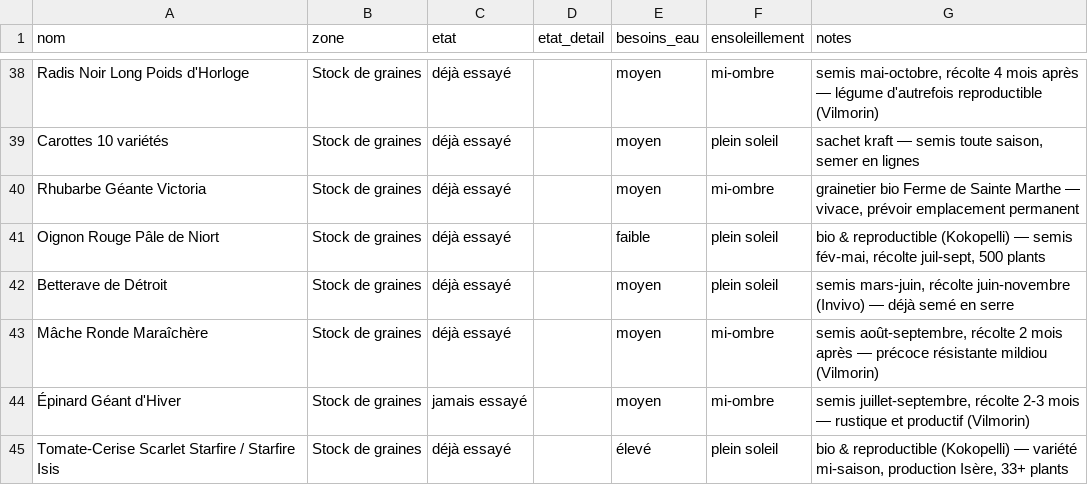
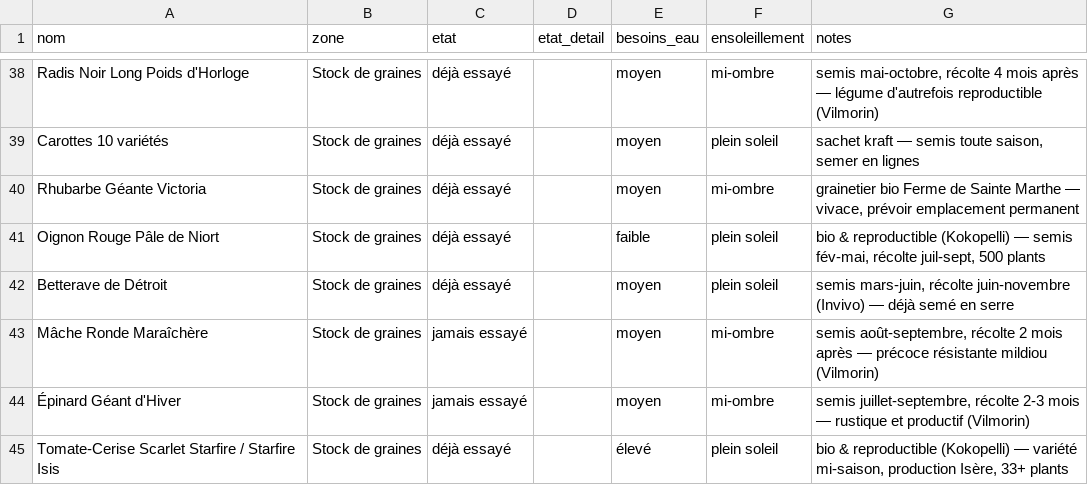
Before and after one commit to leblanctiphaine-px/Jardin, a CSV file: plantes.csv, drawn as a sheet; only a part is shown, gaps mark what is left out.

Commit message:
Plantes : modifier Mâche Ronde Maraîchère

```diff
--- a/plantes.csv
+++ b/plantes.csv
@@ -42,3 +42,3 @@ Oignon Rouge Pâle de Niort,Stock de graines,déjà essayé,,faible,plein soleil
 Betterave de Détroit,Stock de graines,déjà essayé,,moyen,plein soleil,"semis mars-juin, récolte juin-novembre (Invivo) — déjà semé en serre"
-Mâche Ronde Maraîchère,Stock de graines,déjà essayé,,moyen,mi-ombre,"semis août-septembre, récolte 2 mois après — précoce résistante mildiou (Vilmorin)"
+Mâche Ronde Maraîchère,Stock de graines,jamais essayé,,moyen,mi-ombre,"semis août-septembre, récolte 2 mois après — précoce résistante mildiou (Vilmorin)"
 Épinard Géant d'Hiver,Stock de graines,jamais essayé,,moyen,mi-ombre,"semis juillet-septembre, récolte 2-3 mois — rustique et productif (Vilmorin)"
```
